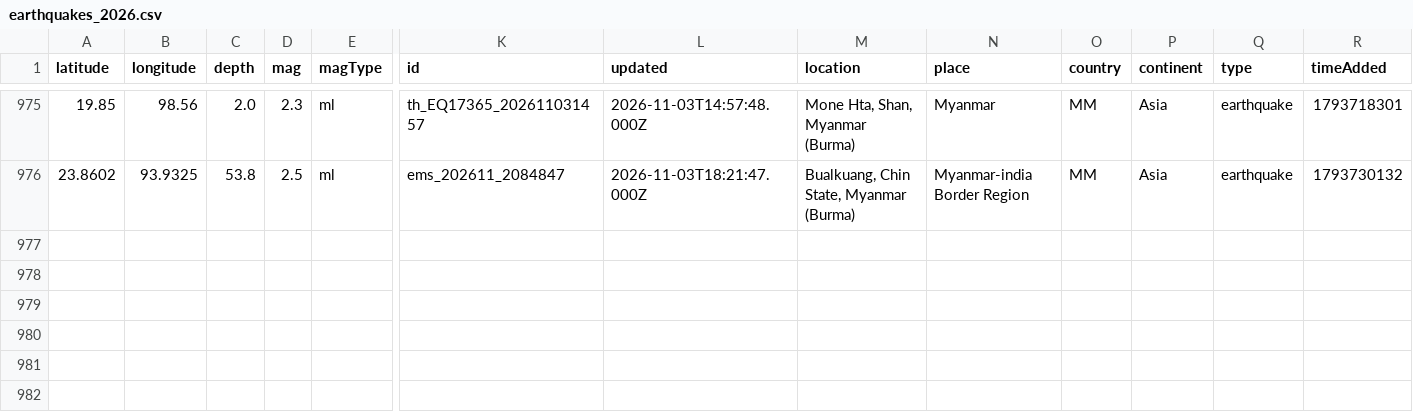
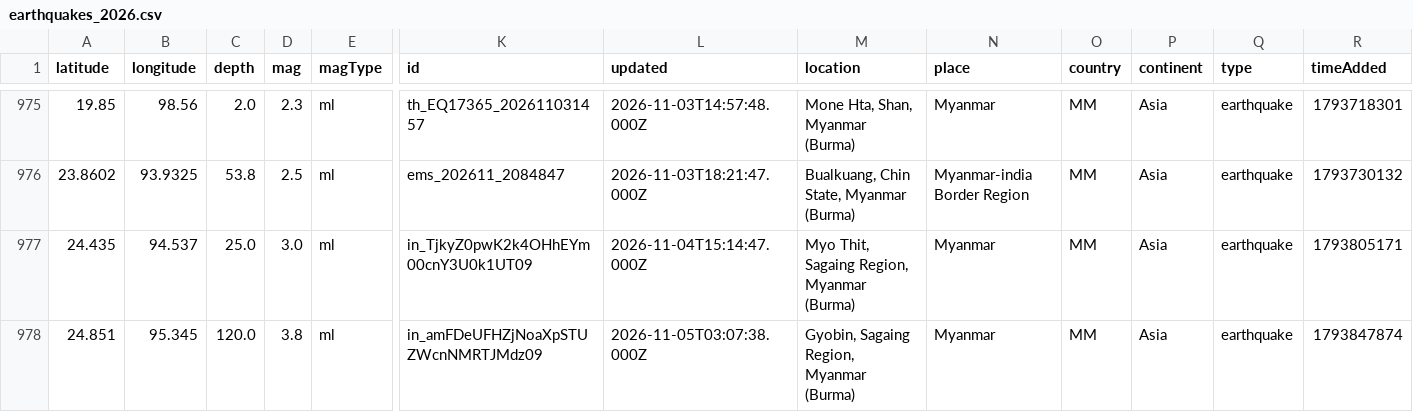
Before and after one commit to akzedevops/mmeqopendata, a CSV file: quake_exports/csv/yearly/earthquakes_2026.csv, drawn as a sheet; only a part is shown, gaps mark what is left out; rows hold the shown columns only; the diff names each change by its address in the sheet, - before the commit and + after, or states it on an @@ line.

```diff
--- a/quake_exports/csv/yearly/earthquakes_2026.csv
+++ b/quake_exports/csv/yearly/earthquakes_2026.csv
+row 977: 24.435 | 94.537 | 25.0 | 3.0 | ml | in_TjkyZ0pwK2k4OHhEYm00cnY3U0k1UT09 | 2026-11-04T15:14:47.000Z | Myo Thit, Sagaing Region, Myanmar (Burma) | Myanmar | MM | Asia | earthquake | 1793805171
+row 978: 24.851 | 95.345 | 120.0 | 3.8 | ml | in_amFDeUFHZjNoaXpSTUZWcnNMRTJMdz09 | 2026-11-05T03:07:38.000Z | Gyobin, Sagaing Region, Myanmar (Burma) | Myanmar | MM | Asia | earthquake | 1793847874
```
Also changed, not shown: quake_exports/csv/monthly/earthquakes_2026_11.csv, 4 other files.
